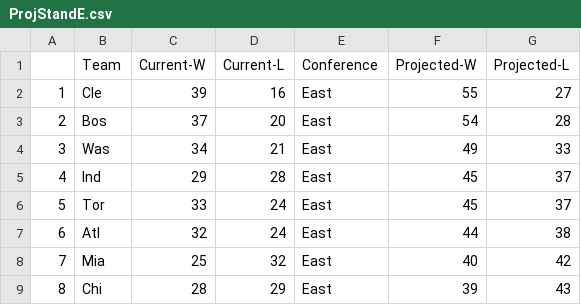
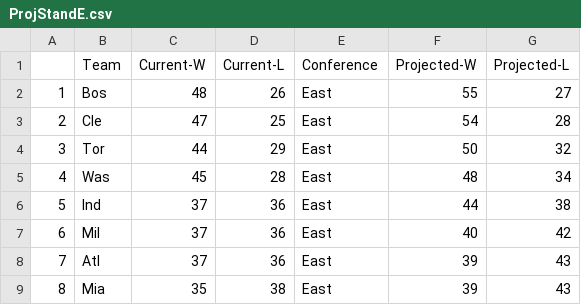
Before and after one commit to derek-corcoran-barrios/Sloan, a CSV file: ProjStandE.csv, drawn as a sheet; only a part is shown; the diff covers the shown part only.

```diff
--- a/ProjStandE.csv
+++ b/ProjStandE.csv
@@ -1,9 +1,9 @@
 "","Team","Current-W","Current-L","Conference","Projected-W","Projected-L"
-"1","Cle",39,16,"East",55,27
-"2","Bos",37,20,"East",54,28
-"3","Was",34,21,"East",49,33
-"4","Ind",29,28,"East",45,37
-"5","Tor",33,24,"East",45,37
-"6","Atl",32,24,"East",44,38
-"7","Mia",25,32,"East",40,42
-"8","Chi",28,29,"East",39,43
+"1","Bos",48,26,"East",55,27
+"2","Cle",47,25,"East",54,28
+"3","Tor",44,29,"East",50,32
+"4","Was",45,28,"East",48,34
+"5","Ind",37,36,"East",44,38
+"6","Mil",37,36,"East",40,42
+"7","Atl",37,36,"East",39,43
+"8","Mia",35,38,"East",39,43
```
Also changed, not shown: 32 edited cells elsewhere in this file, AddedStand.csv, ProjStand.csv, 14 other files.
